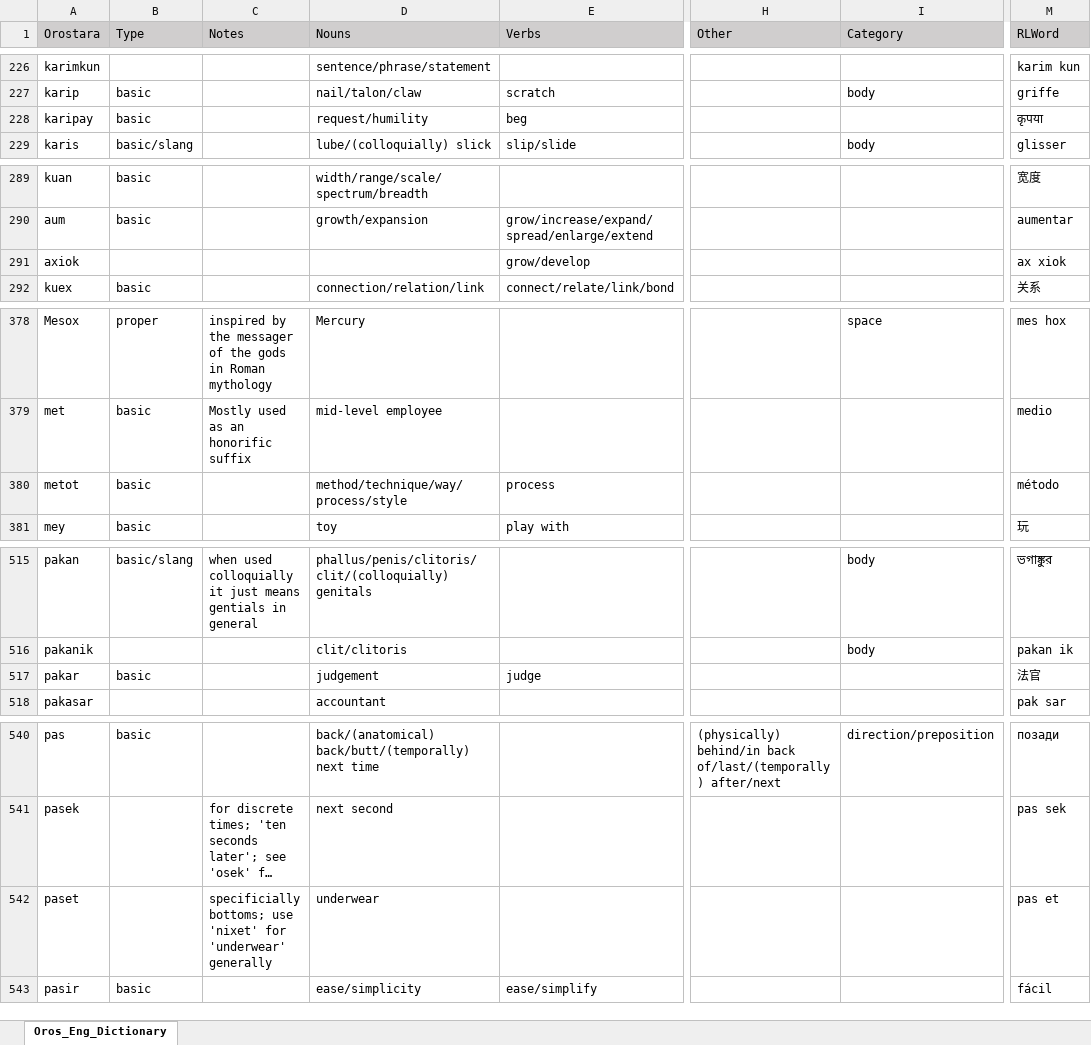
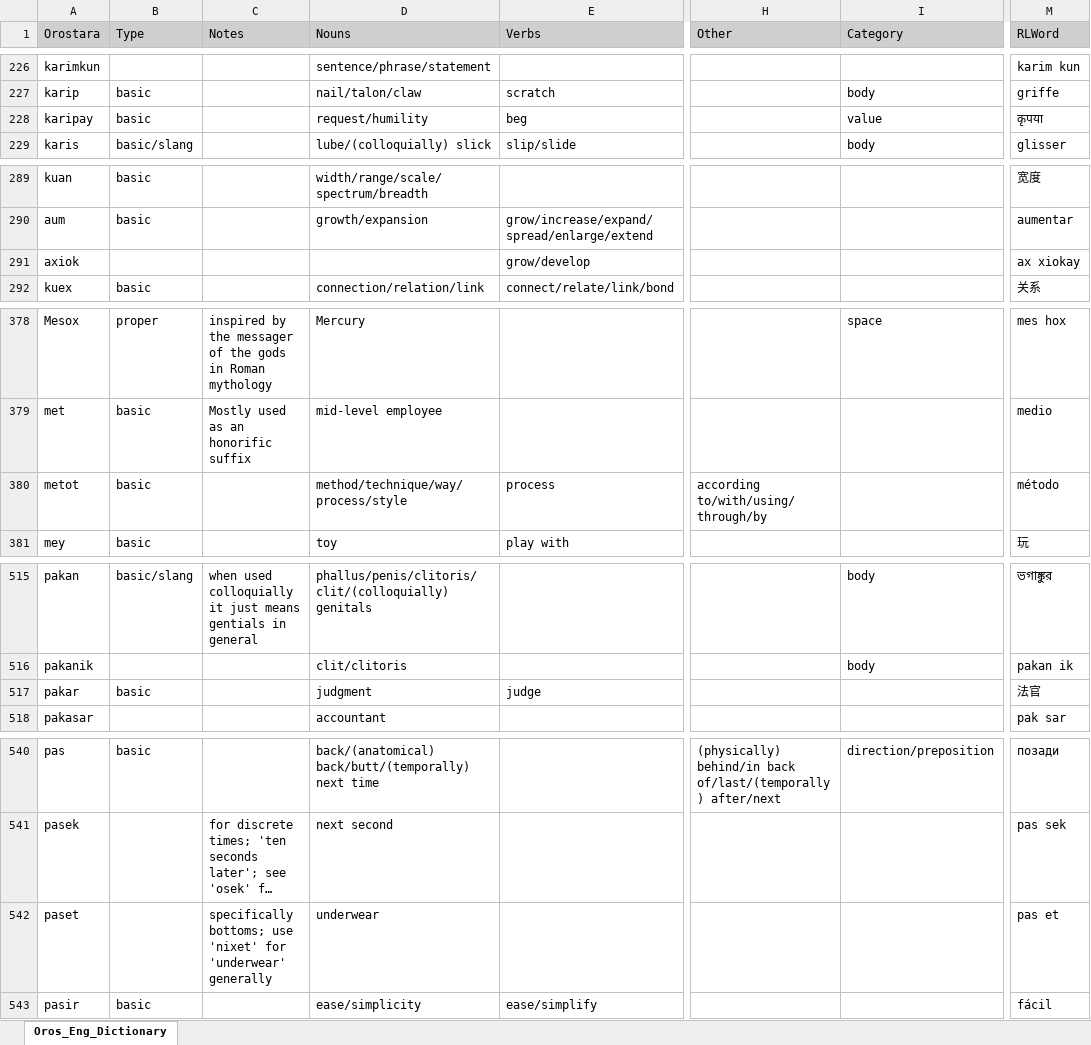
Before and after one commit to brushscape/Orostara-Dictionary, an Excel workbook: files/Oros_Eng_Dictionary.xlsx, sheet Oros_Eng_Dictionary, drawn as a sheet; only a part is shown, gaps mark what is left out; long unchanged cells end in …; values as stored, in another font and other column widths than the file's, no borders; table styles not drawn; the diff covers the shown part only; the diff names each change by its address in the sheet, - before the commit and + after, or states it on an @@ line.

Commit message:
language updates
change particle order
dict updates

```diff
--- a/files/Oros_Eng_Dictionary.xlsx (sheet Oros_Eng_Dictionary)
+++ b/files/Oros_Eng_Dictionary.xlsx (sheet Oros_Eng_Dictionary)
-I228 (Category): (empty)
+I228 (Category): value
-M291 (RLWord): ax xiok
+M291 (RLWord): ax xiokay
-H380 (Other): (empty)
+H380 (Other): according to/with/using/through/by
-D517 (Nouns): judgement
+D517 (Nouns): judgment
-C542 (Notes): specificially bottoms; use…
+C542 (Notes): specifically bottoms; use…
```
Also changed, not shown: cell formats elsewhere in this sheet, 3 other files.
